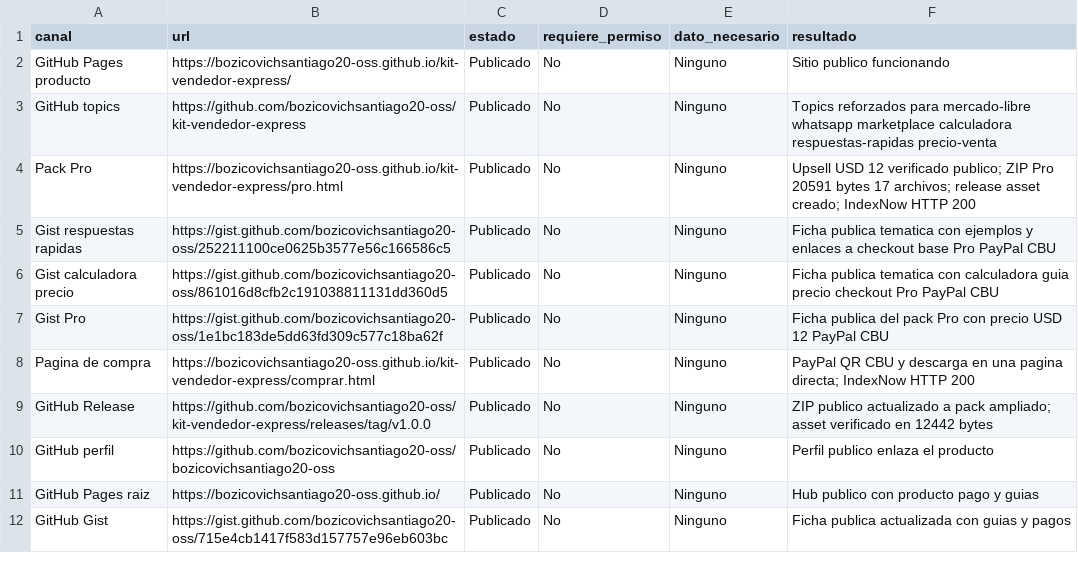
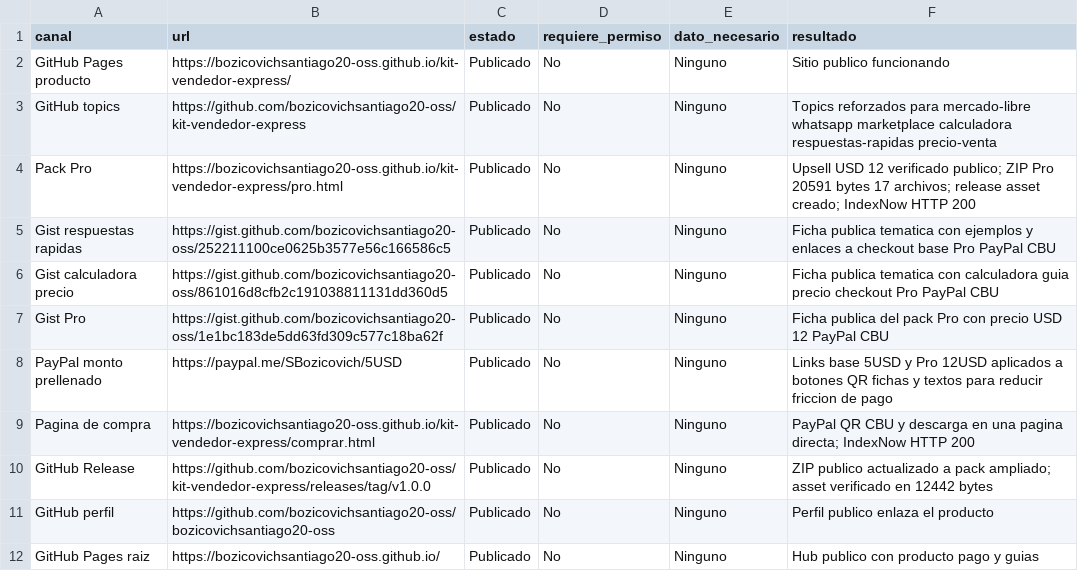
Before and after one commit to bozicovichsantiago20-oss/kit-vendedor-express, a CSV file: operacion/canales-distribucion.csv, drawn as a sheet; only a part is shown; the shorter side is filled out with more unchanged rows; the diff names each change by its address in the sheet, - before the commit and + after, or states it on an @@ line.

Commit message:
Use PayPal amount links

```diff
--- a/operacion/canales-distribucion.csv
+++ b/operacion/canales-distribucion.csv
+row 8: PayPal monto prellenado | https://paypal.me/SBozicovich/5USD | Publicado | No | Ninguno | Links base 5USD y Pro 12USD aplicados a botones QR fichas y textos para reducir friccion de pago
```
Also changed, not shown: 15 other files.
